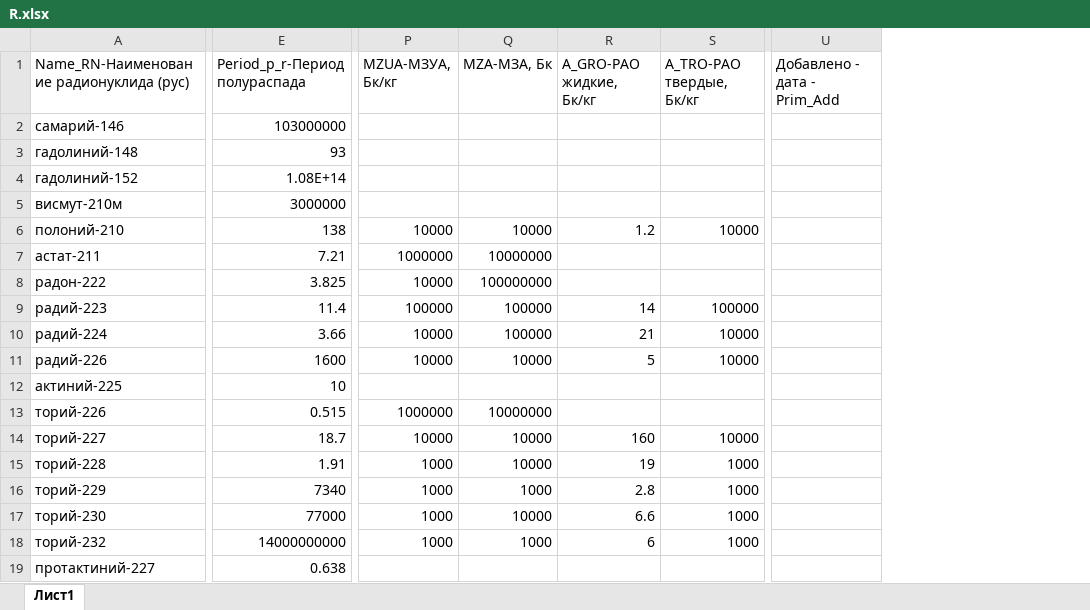
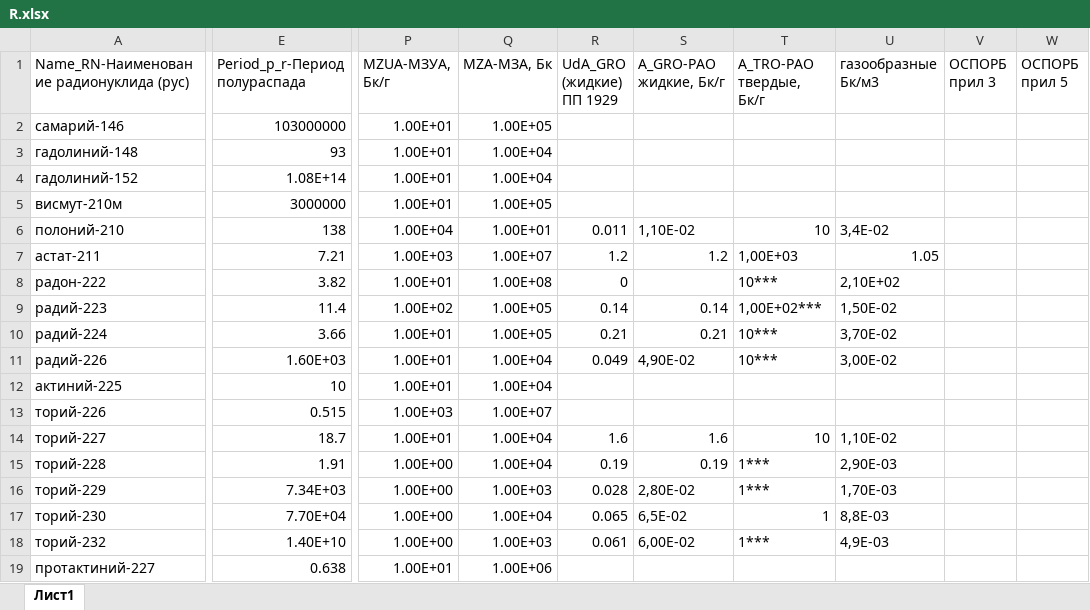
Before and after one commit to MAV52/Formchecks, an Excel workbook: ReferenceBook/R.xlsx, sheet Лист1, drawn as a sheet; only a part is shown, gaps mark what is left out; values as stored, in another font and other column widths than the file's, no cell formats; removed rows and columns are numbered as before the commit, all else as after; the diff covers the shown part only; the diff names each change by its address in the sheet, - before the commit and + after, or states it on an @@ line.

Commit message:
Новая версия справочника

```diff
--- a/ReferenceBook/R.xlsx (sheet Лист1)
+++ b/ReferenceBook/R.xlsx (sheet Лист1)
-column P (MZUA-МЗУА, Бк/кг), rows 6-18: 10000 | 1000000 | 10000 | 100000 | 10000 | 10000 |  | 1000000 | 10000 | 1000 | 1000 | 1000 | 1000
+column P (MZUA-МЗУА, Бк/г), rows 2-19: 1.00E+01 | 1.00E+01 | 1.00E+01 | 1.00E+01 | 1.00E+04 | 1.00E+03 | 1.00E+01 | 1.00E+02 | 1.00E+01 | 1.00E+01 | 1.00E+01 | 1.00E+03 | 1.00E+01 | 1.00E+00 | 1.00E+00 | 1.00E+00 | 1.00E+00 | 1.00E+01
-column R (A_GRO-РАО жидкие, Бк/кг), rows 6-18: 1.2 |  |  | 14 | 21 | 5 |  |  | 160 | 19 | 2.8 | 6.6 | 6
-column S (A_TRO-РАО твердые, Бк/кг), rows 6-18: 10000 |  |  | 100000 | 10000 | 10000 |  |  | 10000 | 1000 | 1000 | 1000 | 1000
+column R (UdA_GRO (жидкие) ПП 1929), rows 6-18: 0.011 | 1.2 | 0 | 0.14 | 0.21 | 0.049 |  |  | 1.6 | 0.19 | 0.028 | 0.065 | 0.061
+column S (A_GRO-РАО жидкие, Бк/г), rows 6-18: 1,10Е-02 | 1.2 |  | 0.14 | 0.21 | 4,90Е-02 |  |  | 1.6 | 0.19 | 2,80Е-02 | 6,5Е-02 | 6,00Е-02
+column T (A_TRO-РАО твердые, Бк/г), rows 6-18: 10 | 1,00Е+03 | 10*** | 1,00Е+02*** | 10*** | 10*** |  |  | 10 | 1*** | 1*** | 1 | 1***
+column U (газообразные Бк/м3), rows 6-18: 3,4Е-02 | 1.05 | 2,10Е+02 | 1,50Е-02 | 3,70Е-02 | 3,00Е-02 |  |  | 1,10Е-02 | 2,90Е-03 | 1,70Е-03 | 8,8Е-03 | 4,9Е-03
+column V (ОСПОРБ прил 3), empty
+column W (ОСПОРБ прил 5), empty
-column U (Добавлено - дата - Prim_Add), empty
-Q2 (MZA-МЗА, Бк): (empty)
+Q2 (MZA-МЗА, Бк): 1.00E+05
-Q3:Q4 (MZA-МЗА, Бк): (empty)
+Q3:Q4 (MZA-МЗА, Бк): 1.00E+04
-Q5 (MZA-МЗА, Бк): (empty)
+Q5 (MZA-МЗА, Бк): 1.00E+05
-Q6 (MZA-МЗА, Бк): 10000
+Q6 (MZA-МЗА, Бк): 1.00E+01
-Q7 (MZA-МЗА, Бк): 10000000
+Q7 (MZA-МЗА, Бк): 1.00E+07
-E8 (Period_p_r-Период полураспада): 3.825
+E8 (Period_p_r-Период полураспада): 3.82
-Q8 (MZA-МЗА, Бк): 100000000
+Q8 (MZA-МЗА, Бк): 1.00E+08
-Q9:Q10 (MZA-МЗА, Бк): 100000
+Q9:Q10 (MZA-МЗА, Бк): 1.00E+05
-E11 (Period_p_r-Период полураспада): 1600
+E11 (Period_p_r-Период полураспада): 1.60E+03
-Q11 (MZA-МЗА, Бк): 10000
+Q11 (MZA-МЗА, Бк): 1.00E+04
-Q12 (MZA-МЗА, Бк): (empty)
+Q12 (MZA-МЗА, Бк): 1.00E+04
-Q13 (MZA-МЗА, Бк): 10000000
+Q13 (MZA-МЗА, Бк): 1.00E+07
-Q14:Q15 (MZA-МЗА, Бк): 10000
+Q14:Q15 (MZA-МЗА, Бк): 1.00E+04
-E16 (Period_p_r-Период полураспада): 7340
+E16 (Period_p_r-Период полураспада): 7.34E+03
-Q16 (MZA-МЗА, Бк): 1000
+Q16 (MZA-МЗА, Бк): 1.00E+03
-E17 (Period_p_r-Период полураспада): 77000
+E17 (Period_p_r-Период полураспада): 7.70E+04
-Q17 (MZA-МЗА, Бк): 10000
+Q17 (MZA-МЗА, Бк): 1.00E+04
-E18 (Period_p_r-Период полураспада): 14000000000
+E18 (Period_p_r-Период полураспада): 1.40E+10
-Q18 (MZA-МЗА, Бк): 1000
+Q18 (MZA-МЗА, Бк): 1.00E+03
-Q19 (MZA-МЗА, Бк): (empty)
+Q19 (MZA-МЗА, Бк): 1.00E+06
```
Also changed, not shown: 10 added rows, 15 removed rows and 823 edited cells elsewhere in this sheet, cell formats.
